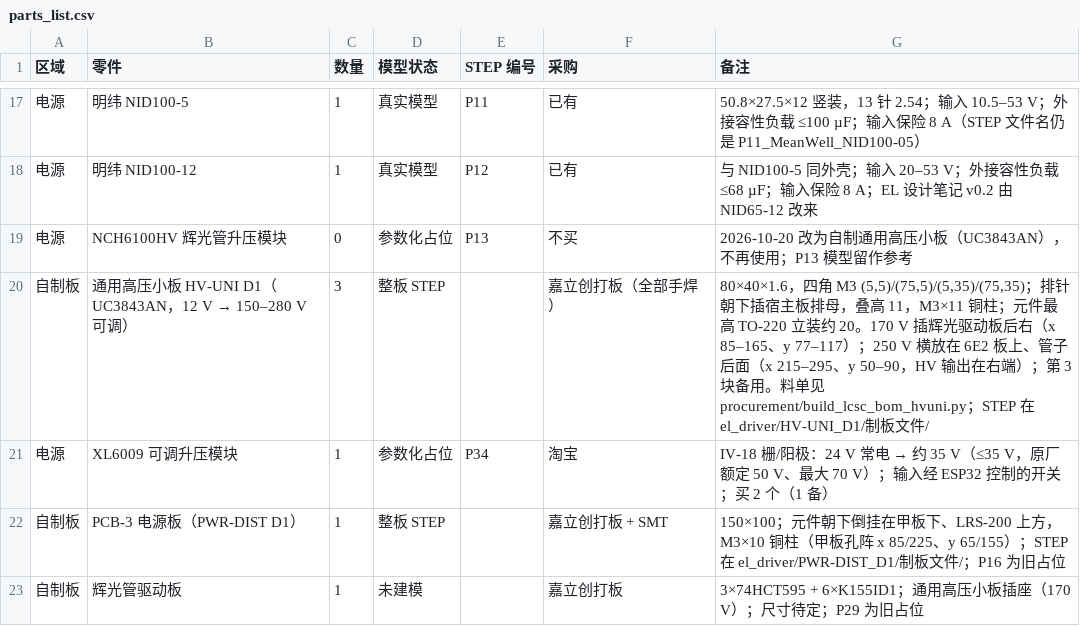
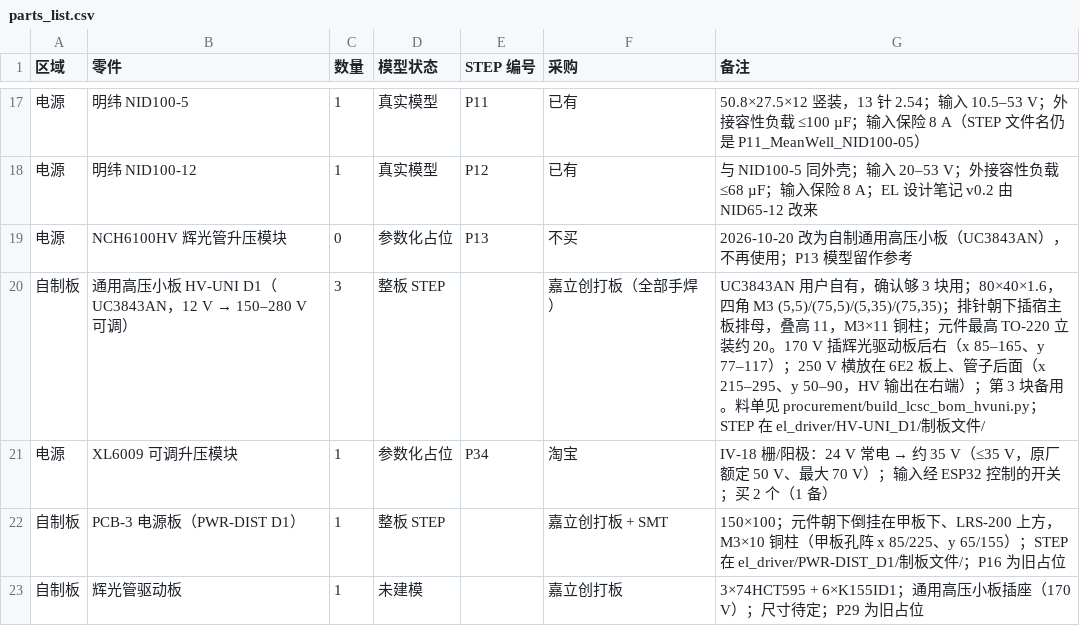
Before and after one commit to huatanshaonian/EL-center, a CSV file: parts_list.csv, drawn as a sheet; only a part is shown, gaps mark what is left out.

```diff
--- a/parts_list.csv
+++ b/parts_list.csv
@@ -19,3 +19,3 @@
 电源,NCH6100HV 辉光管升压模块,0,参数化占位,P13,不买,2026-10-20 改为自制通用高压小板（UC3843AN），不再使用；P13 模型留作参考
-自制板,通用高压小板 HV-UNI D1（UC3843AN，12 V → 150–280 V 可调）,3,整板 STEP,,嘉立创打板（全部手焊）,"80×40×1.6，四角 M3 (5,5)/(75,5)/(5,35)/(75,35)；排针朝下插宿主板排母，叠高 11，M3×11 铜柱；元件最高 TO-220 立装约 20。170 V 插辉光驱动板后右（x 85–165、y 77–117）；250 V 横放在 6E2 板上、管子后面（x 215–295、y 50–90，HV 输出在右端）；第 3 块备用。料单见 procurement/build_lcsc_bom_hvuni.py；STEP 在 el_driver/HV-UNI_D1/制板文件/"
+自制板,通用高压小板 HV-UNI D1（UC3843AN，12 V → 150–280 V 可调）,3,整板 STEP,,嘉立创打板（全部手焊）,"UC3843AN 用户自有，确认够 3 块用；80×40×1.6，四角 M3 (5,5)/(75,5)/(5,35)/(75,35)；排针朝下插宿主板排母，叠高 11，M3×11 铜柱；元件最高 TO-220 立装约 20。170 V 插辉光驱动板后右（x 85–165、y 77–117）；250 V 横放在 6E2 板上、管子后面（x 215–295、y 50–90，HV 输出在右端）；第 3 块备用。料单见 procurement/build_lcsc_bom_hvuni.py；STEP 在 el_driver/HV-UNI_D1/制板文件/"
 电源,XL6009 可调升压模块,1,参数化占位,P34,淘宝,IV-18 栅/阳极：24 V 常电 → 约 35 V（≤35 V，原厂额定 50 V、最大 70 V）；输入经 ESP32 控制的开关；买 2 个（1 备）
```
